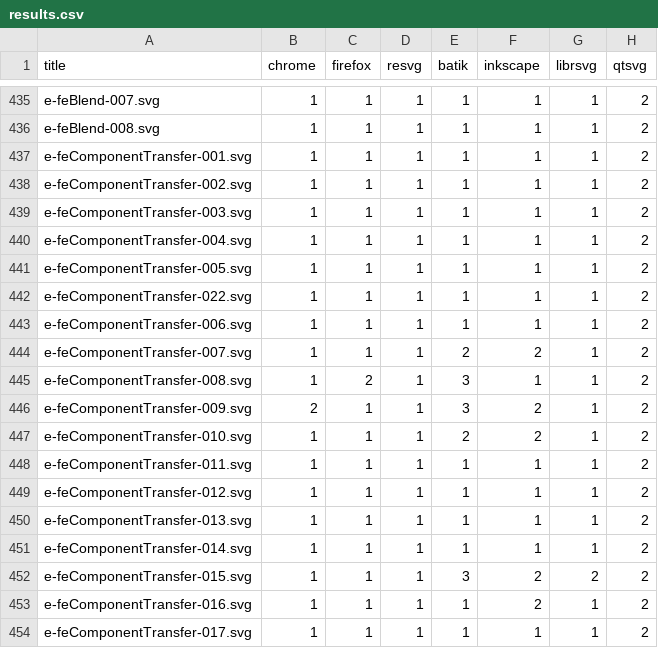
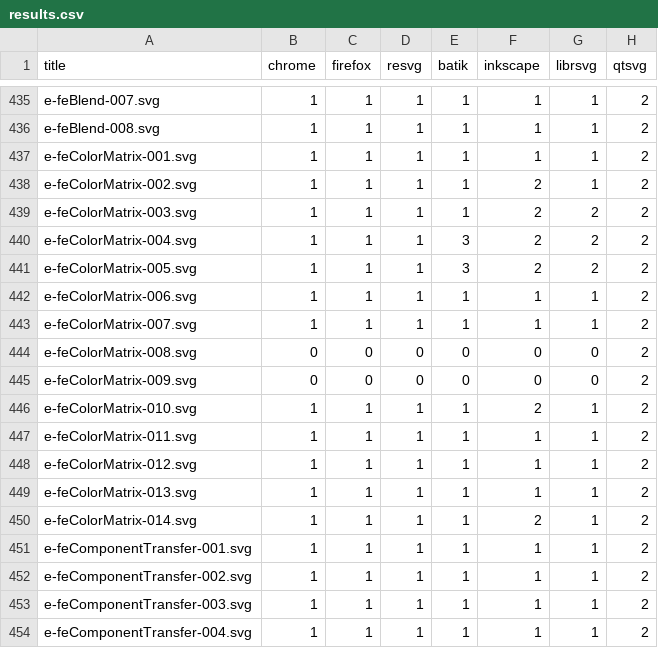
Before and after one commit to RazrFalcon/resvg-test-suite, a CSV file: results.csv, drawn as a sheet; only a part is shown, gaps mark what is left out; the shorter side is filled out with more unchanged rows; the diff names each change by its address in the sheet, - before the commit and + after, or states it on an @@ line.

Commit message:
Added new 'feColorMatrix' element tests.

```diff
--- a/results.csv
+++ b/results.csv
+row 437: e-feColorMatrix-001.svg | 1 | 1 | 1 | 1 | 1 | 1 | 2
+row 438: e-feColorMatrix-002.svg | 1 | 1 | 1 | 1 | 2 | 1 | 2
+row 439: e-feColorMatrix-003.svg | 1 | 1 | 1 | 1 | 2 | 2 | 2
+row 440: e-feColorMatrix-004.svg | 1 | 1 | 1 | 3 | 2 | 2 | 2
+row 441: e-feColorMatrix-005.svg | 1 | 1 | 1 | 3 | 2 | 2 | 2
+row 442: e-feColorMatrix-006.svg | 1 | 1 | 1 | 1 | 1 | 1 | 2
+row 443: e-feColorMatrix-007.svg | 1 | 1 | 1 | 1 | 1 | 1 | 2
+row 444: e-feColorMatrix-008.svg | 0 | 0 | 0 | 0 | 0 | 0 | 2
+row 445: e-feColorMatrix-009.svg | 0 | 0 | 0 | 0 | 0 | 0 | 2
+row 446: e-feColorMatrix-010.svg | 1 | 1 | 1 | 1 | 2 | 1 | 2
+row 447: e-feColorMatrix-011.svg | 1 | 1 | 1 | 1 | 1 | 1 | 2
+row 448: e-feColorMatrix-012.svg | 1 | 1 | 1 | 1 | 1 | 1 | 2
+row 449: e-feColorMatrix-013.svg | 1 | 1 | 1 | 1 | 1 | 1 | 2
+row 450: e-feColorMatrix-014.svg | 1 | 1 | 1 | 1 | 2 | 1 | 2
```
Also changed, not shown: official.csv, 30 other files.
